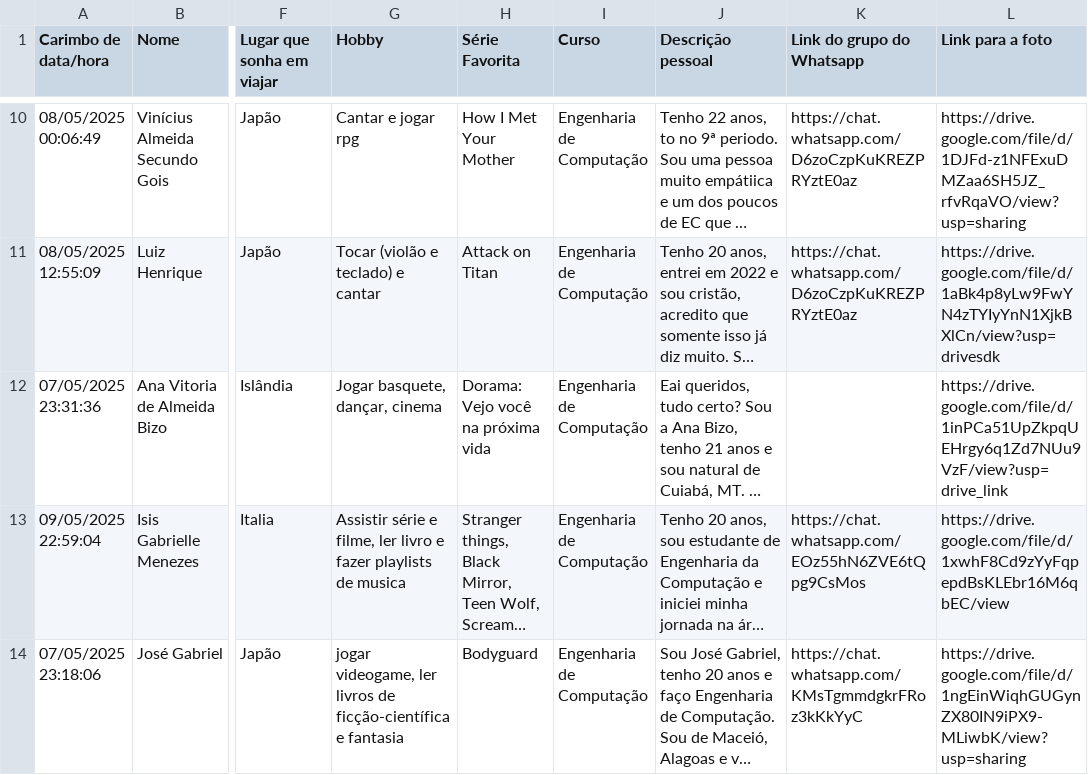
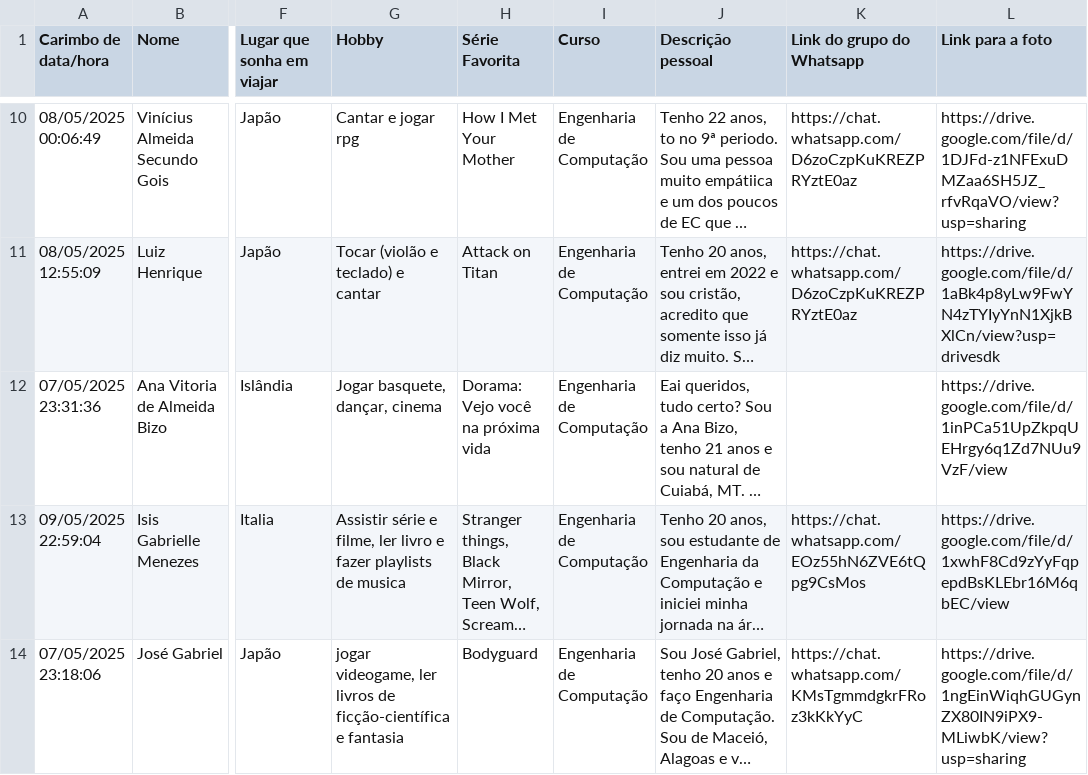
Before and after one commit to felipequentino/dcomp-padrinhos, a CSV file: src/data/ec.csv, drawn as a sheet; only a part is shown, gaps mark what is left out; long unchanged cells end in …; the diff names each change by its address in the sheet, - before the commit and + after, or states it on an @@ line.

Commit message:
:bug: fix: retirado =usp de algumas fotos

```diff
--- a/src/data/ec.csv
+++ b/src/data/ec.csv
-L12 (Link para a foto): https://drive.google.com/file/d/1inPCa51UpZkpqUEHrgy6q1Zd7NUu9VzF/view?usp=drive_link
+L12 (Link para a foto): https://drive.google.com/file/d/1inPCa51UpZkpqUEHrgy6q1Zd7NUu9VzF/view
```
